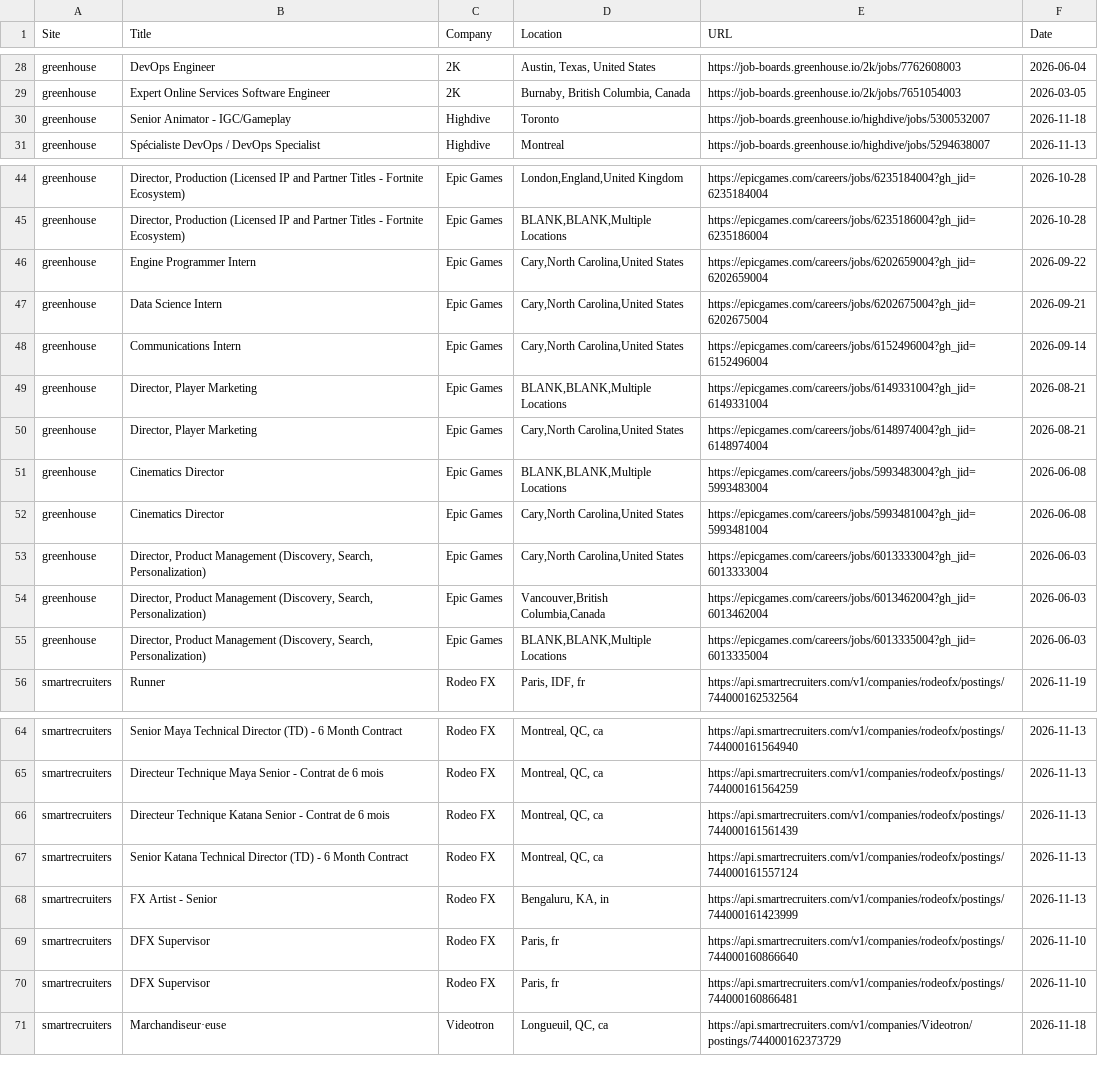
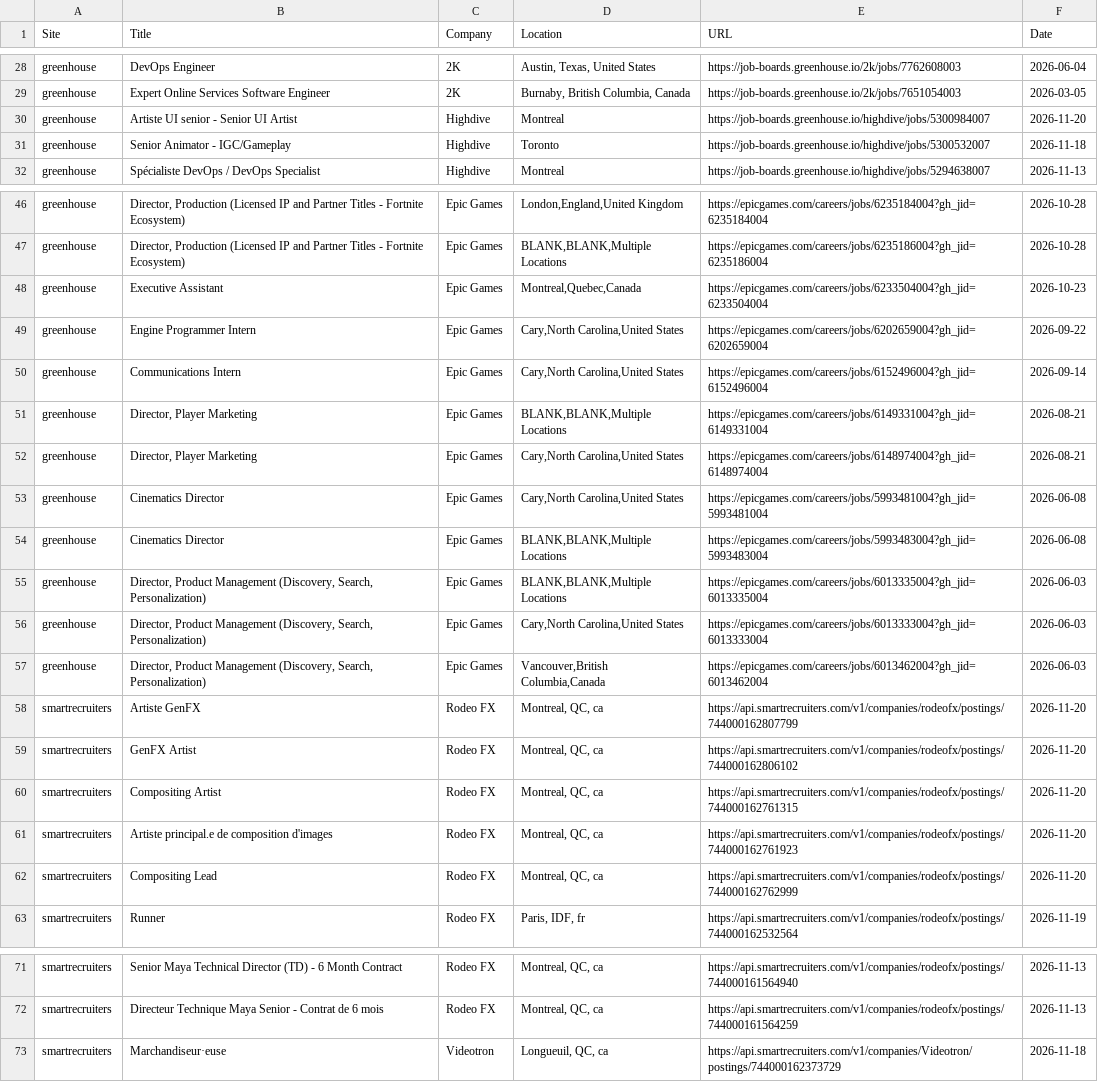
Before and after one commit to christiandguerard/ever-jobs-dash, a CSV file: daily_jobs.csv, drawn as a sheet; only a part is shown, gaps mark what is left out; the diff covers the shown part only.

Commit message:
Update job dashboard: Fri Nov 20 19:53:00 UTC 2026

```diff
--- a/daily_jobs.csv
+++ b/daily_jobs.csv
@@ -29,2 +29,3 @@ greenhouse,DevOps Engineer,2K,"Austin, Texas, United States",https://job-boards.
 greenhouse,Expert Online Services Software Engineer,2K,"Burnaby, British Columbia, Canada",https://job-boards.greenhouse.io/2k/jobs/7651054003,2026-03-05
+greenhouse,Artiste UI senior - Senior UI Artist,Highdive,Montreal,https://job-boards.greenhouse.io/highdive/jobs/5300984007,2026-11-20
 greenhouse,Senior Animator - IGC/Gameplay,Highdive,Toronto,https://job-boards.greenhouse.io/highdive/jobs/5300532007,2026-11-18
@@ -45,4 +47,4 @@ greenhouse,"Director, Production (Licensed IP and Partner Titles - Fortnite Ecos
 greenhouse,"Director, Production (Licensed IP and Partner Titles - Fortnite Ecosystem)",Epic Games,"BLANK,BLANK,Multiple Locations",https://epicgames.com/careers/jobs/6235186004?gh_jid=6235186004,2026-10-28
+greenhouse,Executive Assistant,Epic Games,"Montreal,Quebec,Canada",https://epicgames.com/careers/jobs/6233504004?gh_jid=6233504004,2026-10-23
 greenhouse,Engine Programmer Intern,Epic Games,"Cary,North Carolina,United States",https://epicgames.com/careers/jobs/6202659004?gh_jid=6202659004,2026-09-22
-greenhouse,Data Science Intern,Epic Games,"Cary,North Carolina,United States",https://epicgames.com/careers/jobs/6202675004?gh_jid=6202675004,2026-09-21
 greenhouse,Communications Intern,Epic Games,"Cary,North Carolina,United States",https://epicgames.com/careers/jobs/6152496004?gh_jid=6152496004,2026-09-14
@@ -50,7 +52,12 @@ greenhouse,"Director, Player Marketing",Epic Games,"BLANK,BLANK,Multiple Locatio
 greenhouse,"Director, Player Marketing",Epic Games,"Cary,North Carolina,United States",https://epicgames.com/careers/jobs/6148974004?gh_jid=6148974004,2026-08-21
+greenhouse,Cinematics Director,Epic Games,"Cary,North Carolina,United States",https://epicgames.com/careers/jobs/5993481004?gh_jid=5993481004,2026-06-08
 greenhouse,Cinematics Director,Epic Games,"BLANK,BLANK,Multiple Locations",https://epicgames.com/careers/jobs/5993483004?gh_jid=5993483004,2026-06-08
-greenhouse,Cinematics Director,Epic Games,"Cary,North Carolina,United States",https://epicgames.com/careers/jobs/5993481004?gh_jid=5993481004,2026-06-08
+greenhouse,"Director, Product Management (Discovery, Search, Personalization)",Epic Games,"BLANK,BLANK,Multiple Locations",https://epicgames.com/careers/jobs/6013335004?gh_jid=6013335004,2026-06-03
 greenhouse,"Director, Product Management (Discovery, Search, Personalization)",Epic Games,"Cary,North Carolina,United States",https://epicgames.com/careers/jobs/6013333004?gh_jid=6013333004,2026-06-03
 greenhouse,"Director, Product Management (Discovery, Search, Personalization)",Epic Games,"Vancouver,British Columbia,Canada",https://epicgames.com/careers/jobs/6013462004?gh_jid=6013462004,2026-06-03
-greenhouse,"Director, Product Management (Discovery, Search, Personalization)",Epic Games,"BLANK,BLANK,Multiple Locations",https://epicgames.com/careers/jobs/6013335004?gh_jid=6013335004,2026-06-03
+smartrecruiters,Artiste GenFX,Rodeo FX,"Montreal, QC, ca",https://api.smartrecruiters.com/v1/companies/rodeofx/postings/744000162807799,2026-11-20
+smartrecruiters,GenFX Artist,Rodeo FX,"Montreal, QC, ca",https://api.smartrecruiters.com/v1/companies/rodeofx/postings/744000162806102,2026-11-20
+smartrecruiters,Compositing Artist,Rodeo FX,"Montreal, QC, ca",https://api.smartrecruiters.com/v1/companies/rodeofx/postings/744000162761315,2026-11-20
+smartrecruiters,Artiste principal.e de composition d'images,Rodeo FX,"Montreal, QC, ca",https://api.smartrecruiters.com/v1/companies/rodeofx/postings/744000162761923,2026-11-20
+smartrecruiters,Compositing Lead,Rodeo FX,"Montreal, QC, ca",https://api.smartrecruiters.com/v1/companies/rodeofx/postings/744000162762999,2026-11-20
 smartrecruiters,Runner,Rodeo FX,"Paris, IDF, fr",https://api.smartrecruiters.com/v1/companies/rodeofx/postings/744000162532564,2026-11-19
@@ -65,7 +72,2 @@ smartrecruiters,Senior Maya Technical Director (TD) - 6 Month Contract,Rodeo FX,
 smartrecruiters,Directeur Technique Maya Senior - Contrat de 6 mois,Rodeo FX,"Montreal, QC, ca",https://api.smartrecruiters.com/v1/companies/rodeofx/postings/744000161564259,2026-11-13
-smartrecruiters,Directeur Technique Katana Senior - Contrat de 6 mois,Rodeo FX,"Montreal, QC, ca",https://api.smartrecruiters.com/v1/companies/rodeofx/postings/744000161561439,2026-11-13
-smartrecruiters,Senior Katana Technical Director (TD) - 6 Month Contract,Rodeo FX,"Montreal, QC, ca",https://api.smartrecruiters.com/v1/companies/rodeofx/postings/744000161557124,2026-11-13
-smartrecruiters,FX Artist - Senior,Rodeo FX,"Bengaluru, KA, in",https://api.smartrecruiters.com/v1/companies/rodeofx/postings/744000161423999,2026-11-13
-smartrecruiters,DFX Supervisor,Rodeo FX,"Paris, fr",https://api.smartrecruiters.com/v1/companies/rodeofx/postings/744000160866640,2026-11-10
-smartrecruiters,DFX Supervisor,Rodeo FX,"Paris, fr",https://api.smartrecruiters.com/v1/companies/rodeofx/postings/744000160866481,2026-11-10
 smartrecruiters,Marchandiseur·euse,Videotron,"Longueuil, QC, ca",https://api.smartrecruiters.com/v1/companies/Videotron/postings/744000162373729,2026-11-18
```
Also changed, not shown: 6 added rows and 5 removed rows elsewhere in this file.
